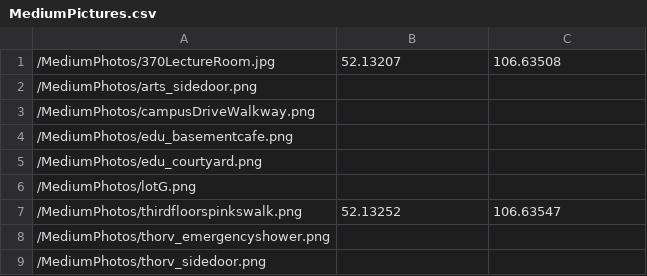
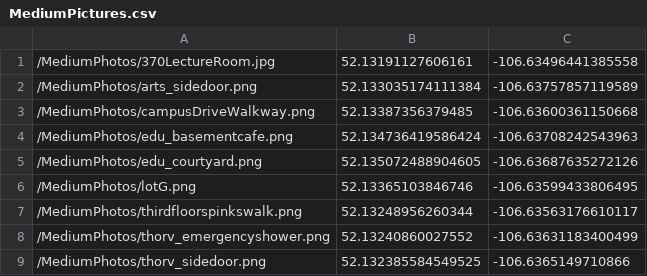
Before and after one commit to adutbeny/Usask-GeoGuessr, a CSV file: src/main/resources/MediumPictures.csv, drawn as a sheet.

```diff
--- a/src/main/resources/MediumPictures.csv
+++ b/src/main/resources/MediumPictures.csv
@@ -1,9 +1,9 @@
-/MediumPhotos/370LectureRoom.jpg,52.13207,106.63508
-/MediumPhotos/arts_sidedoor.png,
-/MediumPhotos/campusDriveWalkway.png,
-/MediumPhotos/edu_basementcafe.png,
-/MediumPhotos/edu_courtyard.png,
-/MediumPhotos/lotG.png,
-/MediumPhotos/thirdfloorspinkswalk.png,52.13252,106.63547
-/MediumPhotos/thorv_emergencyshower.png,
-/MediumPhotos/thorv_sidedoor.png,
+/MediumPhotos/370LectureRoom.jpg,52.13191127606161,-106.63496441385558
+/MediumPhotos/arts_sidedoor.png,52.133035174111384,-106.63757857119589
+/MediumPhotos/campusDriveWalkway.png,52.13387356379485,-106.63600361150668
+/MediumPhotos/edu_basementcafe.png,52.134736419586424,-106.63708242543963
+/MediumPhotos/edu_courtyard.png,52.135072488904605,-106.63687635272126
+/MediumPhotos/lotG.png,52.13365103846746,-106.63599433806495
+/MediumPhotos/thirdfloorspinkswalk.png,52.13248956260344,-106.63563176610117
+/MediumPhotos/thorv_emergencyshower.png,52.13240860027552,-106.63631183400499
+/MediumPhotos/thorv_sidedoor.png,52.132385584549525,-106.6365149710866
```
Also changed, not shown: 2 other files.
